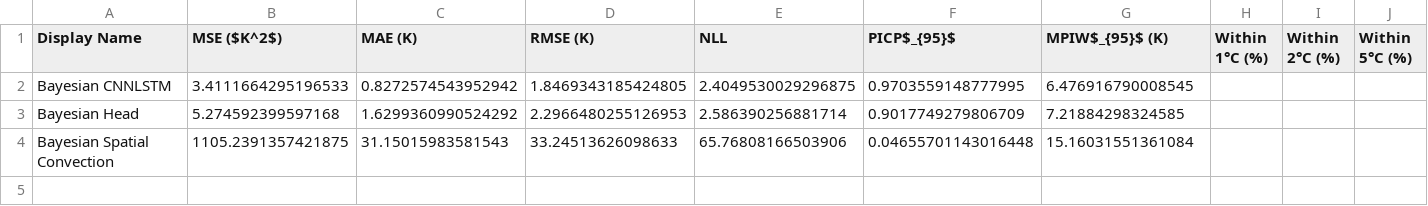
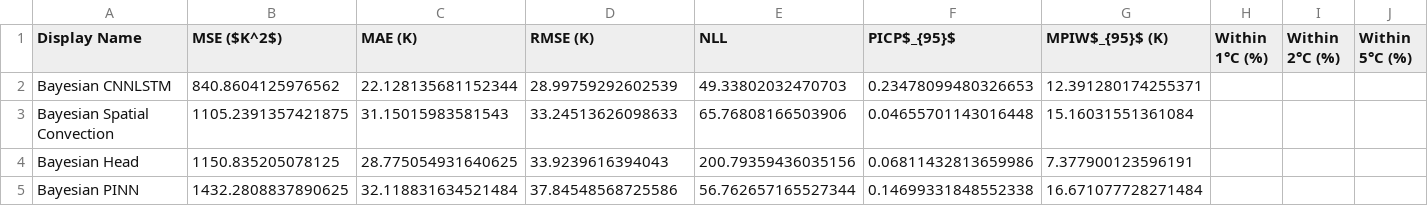
Before and after one commit to FNeubuerger/video_regression, a CSV file: results/tables/uncertainty_results.csv, drawn as a sheet.

Commit message:
Update model evaluation results and add new training scripts
- Added new models and updated metrics in results/tables/other_results.csv and other_results.tex.
- Modified spatial_results.csv and spatial_results.tex to reflect new metrics for Simple ResNet and Spatial Convection.
- Updated temporal_results.csv and temporal_results.tex with revised metrics for CNNLSTM and Physics CNNLSTM.
- Revised uncertainty_results.csv and uncertainty_results.tex to include new metrics for Bayesian models.
- Added new metrics and images for Bayesian PINN and Simple ResNet in uncertainty evaluation.
- Created a script to restart models that crashed due to dataset issues.
- Implemented a test for dataset integrity to ensure DataLoader can collate items correctly.
- Updated model registry to include BayesianPINN.

```diff
--- a/results/tables/uncertainty_results.csv
+++ b/results/tables/uncertainty_results.csv
@@ -1,4 +1,5 @@
 Display Name,MSE ($K^2$),MAE (K),RMSE (K),NLL,PICP$_{95}$,MPIW$_{95}$ (K),Within 1°C (%),Within 2°C (%),Within 5°C (%)
-Bayesian CNNLSTM,3.4111664295196533,0.8272574543952942,1.8469343185424805,2.4049530029296875,0.9703559148777995,6.476916790008545,,,
-Bayesian Head,5.274592399597168,1.6299360990524292,2.2966480255126953,2.586390256881714,0.9017749279806709,7.21884298324585,,,
+Bayesian CNNLSTM,840.8604125976562,22.128135681152344,28.99759292602539,49.33802032470703,0.23478099480326653,12.391280174255371,,,
 Bayesian Spatial Convection,1105.2391357421875,31.15015983581543,33.24513626098633,65.76808166503906,0.04655701143016448,15.16031551361084,,,
+Bayesian Head,1150.835205078125,28.775054931640625,33.9239616394043,200.79359436035156,0.06811432813659986,7.377900123596191,,,
+Bayesian PINN,1432.2808837890625,32.118831634521484,37.84548568725586,56.762657165527344,0.14699331848552338,16.671077728271484,,,
```
Also changed, not shown: results/tables/comprehensive_results.csv, results/tables/other_results.csv, 44 other files.
